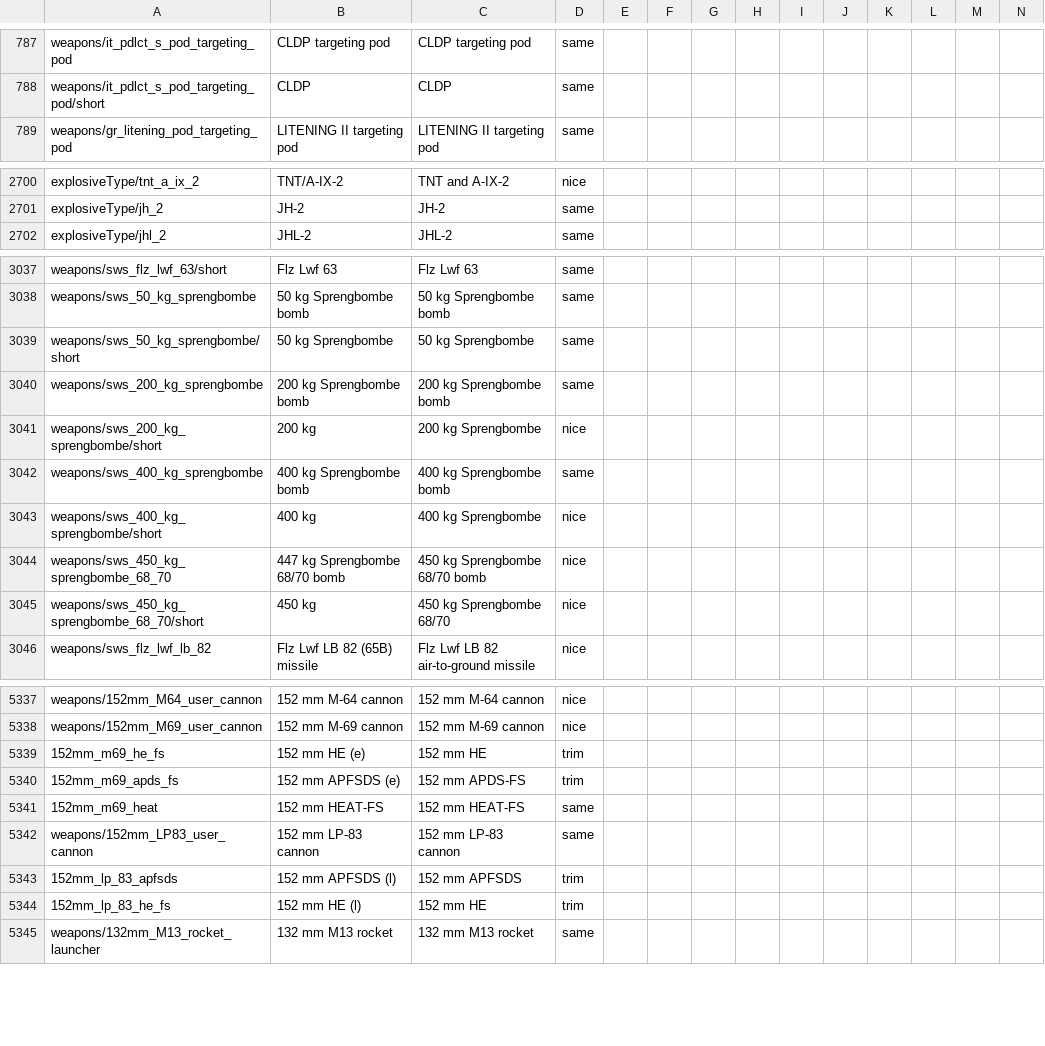
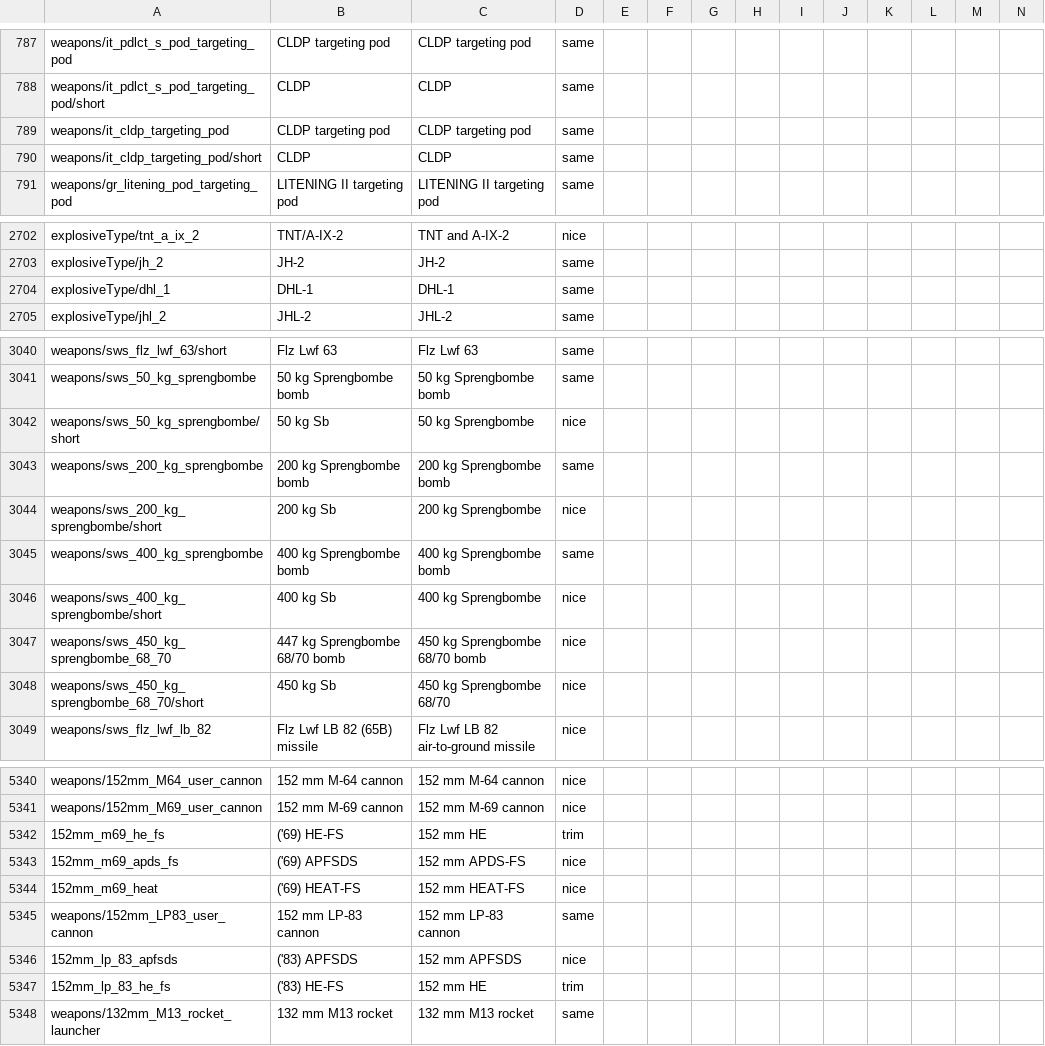
Before and after one commit to mikechuy/SCAM, a CSV file: units_weaponry.csv, drawn as a sheet; only a part is shown, gaps mark what is left out; addresses are those after the commit; rows hold the shown columns only; the diff covers the shown part only; the diff names each change by its address in the sheet, - before the commit and + after, or states it on an @@ line.

```diff
--- a/units_weaponry.csv
+++ b/units_weaponry.csv
+row 789: weapons/it_cldp_targeting_pod | CLDP targeting pod | CLDP targeting pod | same
+row 790: weapons/it_cldp_targeting_pod/short | CLDP | CLDP | same
+row 2704: explosiveType/dhl_1 | DHL-1 | DHL-1 | same
-B3042: 50 kg Sprengbombe
+B3042: 50 kg Sb
-D3042: same
+D3042: nice
-B3044: 200 kg
+B3044: 200 kg Sb
-B3046: 400 kg
+B3046: 400 kg Sb
-B3048: 450 kg
+B3048: 450 kg Sb
-B5342: 152 mm HE (e)
+B5342: ('69) HE-FS
-B5343: 152 mm APFSDS (e)
+B5343: ('69) APFSDS
-D5343: trim
+D5343: nice
-B5344: 152 mm HEAT-FS
+B5344: ('69) HEAT-FS
-D5344: same
+D5344: nice
-B5346: 152 mm APFSDS (l)
+B5346: ('83) APFSDS
-D5346: trim
+D5346: nice
-B5347: 152 mm HE (l)
+B5347: ('83) HE-FS
```
Also changed, not shown: 16 edited cells elsewhere in this file, menu.csv, units_modifications.csv, 1 other file.
